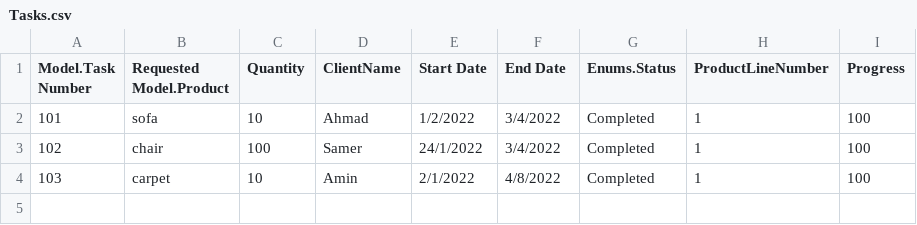
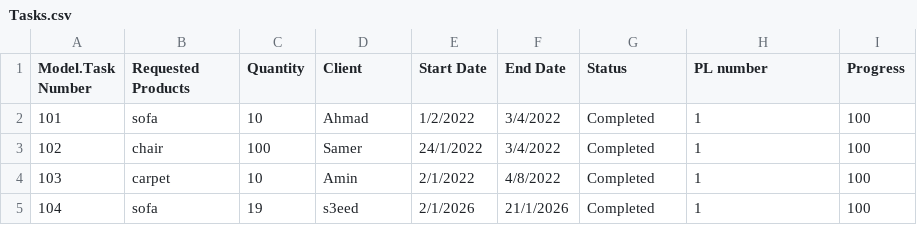
Before and after one commit to Hamzaaz25/FactoryManagment, a CSV file: Files/Tasks.csv, drawn as a sheet; the diff names each change by its address in the sheet, - before the commit and + after, or states it on an @@ line.

Commit message:
After cleaning the code , and distrubuting DataManager responsibilities to repositories and services

```diff
--- a/Files/Tasks.csv
+++ b/Files/Tasks.csv
-B1: Requested Model.Product
+B1: Requested Products
-D1: ClientName
+D1: Client
-G1: Enums.Status
+G1: Status
-H1: ProductLineNumber
+H1: PL number
+row 5: 104 | sofa | 19 | s3eed | 2/1/2026 | 21/1/2026 | Completed | 1 | 100
```
Also changed, not shown: Files/Items.csv, 14 other files.
